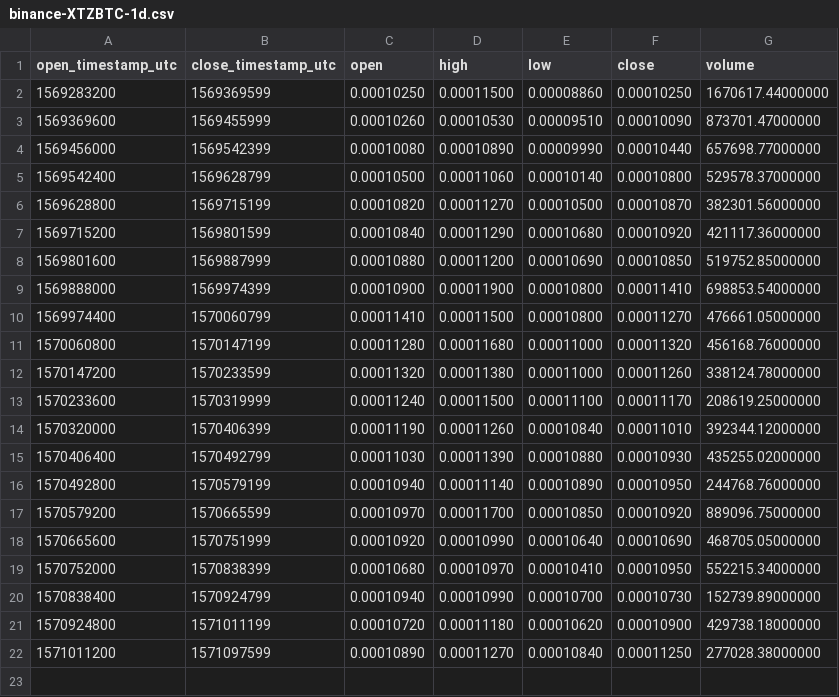
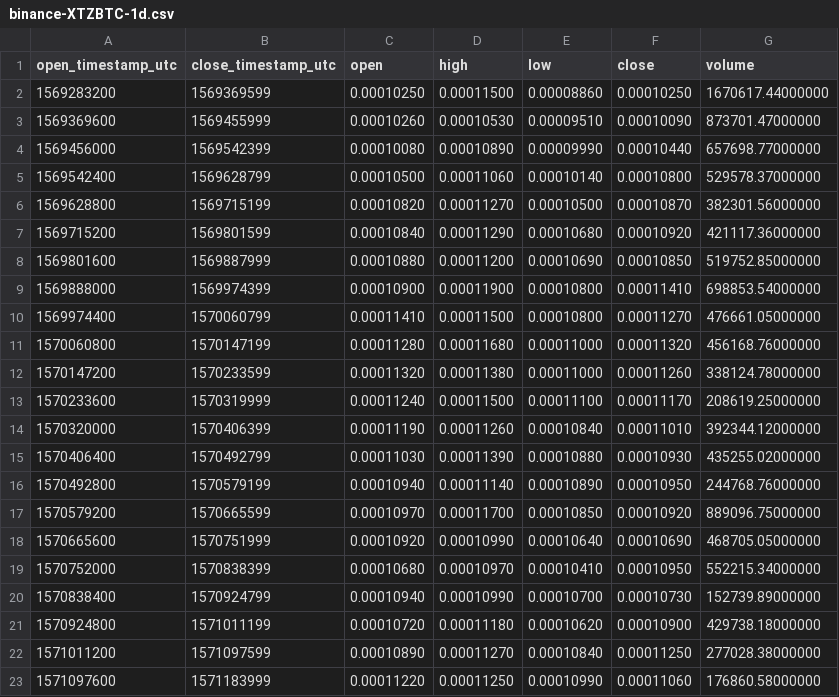
Before and after one commit to cryptobigbro/binance-XTZBTC, a CSV file: binance-XTZBTC-1d.csv, drawn as a sheet; the diff names each change by its address in the sheet, - before the commit and + after, or states it on an @@ line.

```diff
--- a/binance-XTZBTC-1d.csv
+++ b/binance-XTZBTC-1d.csv
+row 23: 1571097600 | 1571183999 | 0.00011220 | 0.00011250 | 0.00010990 | 0.00011060 | 176860.58000000
```
Also changed, not shown: binance-XTZBTC-1h.csv, 1 other file.
